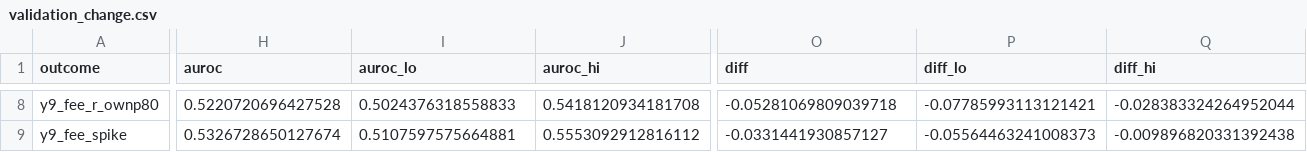
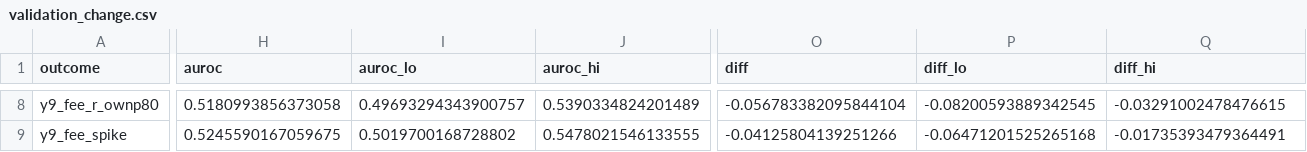
Before and after one commit to eZWALT/Embat-FinScore-Private, a CSV file: product/score/validation_change.csv, drawn as a sheet; only a part is shown, gaps mark what is left out; the diff covers the shown part only; the diff names each change by its address in the sheet, - before the commit and + after, or states it on an @@ line.

```diff
--- a/product/score/validation_change.csv
+++ b/product/score/validation_change.csv
-H8 (auroc): 0.5220720696427528
+H8 (auroc): 0.5180993856373058
-I8 (auroc_lo): 0.5024376318558833
+I8 (auroc_lo): 0.49693294343900757
-J8 (auroc_hi): 0.5418120934181708
+J8 (auroc_hi): 0.5390334824201489
-O8 (diff): -0.05281069809039718
+O8 (diff): -0.056783382095844104
-P8 (diff_lo): -0.07785993113121421
+P8 (diff_lo): -0.08200593889342545
-Q8 (diff_hi): -0.028383324264952044
+Q8 (diff_hi): -0.03291002478476615
-H9 (auroc): 0.5326728650127674
+H9 (auroc): 0.5245590167059675
-I9 (auroc_lo): 0.5107597575664881
+I9 (auroc_lo): 0.5019700168728802
-J9 (auroc_hi): 0.5553092912816112
+J9 (auroc_hi): 0.5478021546133555
-O9 (diff): -0.0331441930857127
+O9 (diff): -0.04125804139251266
-P9 (diff_lo): -0.05564463241008373
+P9 (diff_lo): -0.06471201525265168
-Q9 (diff_hi): -0.009896820331392438
+Q9 (diff_hi): -0.01735393479364491
```
Also changed, not shown: 68 edited cells elsewhere in this file, analysis/monitor/evaluation_outcomes.csv, product/score/validation_cv.csv, 40 other files.
